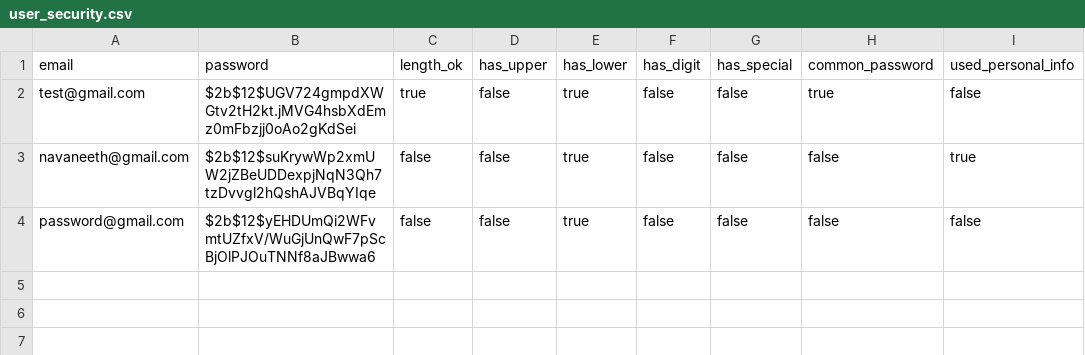
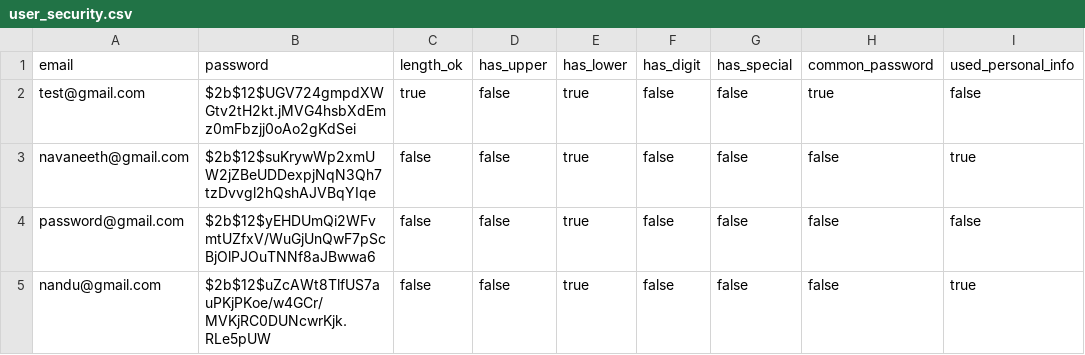
Before and after one commit to navnee1h/security_audit_app, a CSV file: data/user_security.csv, drawn as a sheet.

```diff
--- a/data/user_security.csv
+++ b/data/user_security.csv
@@ -4 +4,2 @@ navaneeth@gmail.com,$2b$12$suKrywWp2xmUW2jZBeUDDexpjNqN3Qh7tzDvvgl2hQshAJVBqYIqe
 password@gmail.com,$2b$12$yEHDUmQi2WFvmtUZfxV/WuGjUnQwF7pScBjOlPJOuTNNf8aJBwwa6,false,false,true,false,false,false,false
+nandu@gmail.com,$2b$12$uZcAWt8TlfUS7auPKjPKoe/w4GCr/MVKjRC0DUNcwrKjk.RLe5pUW,false,false,true,false,false,false,true
```
Also changed, not shown: data/users.csv, 1 other file.
